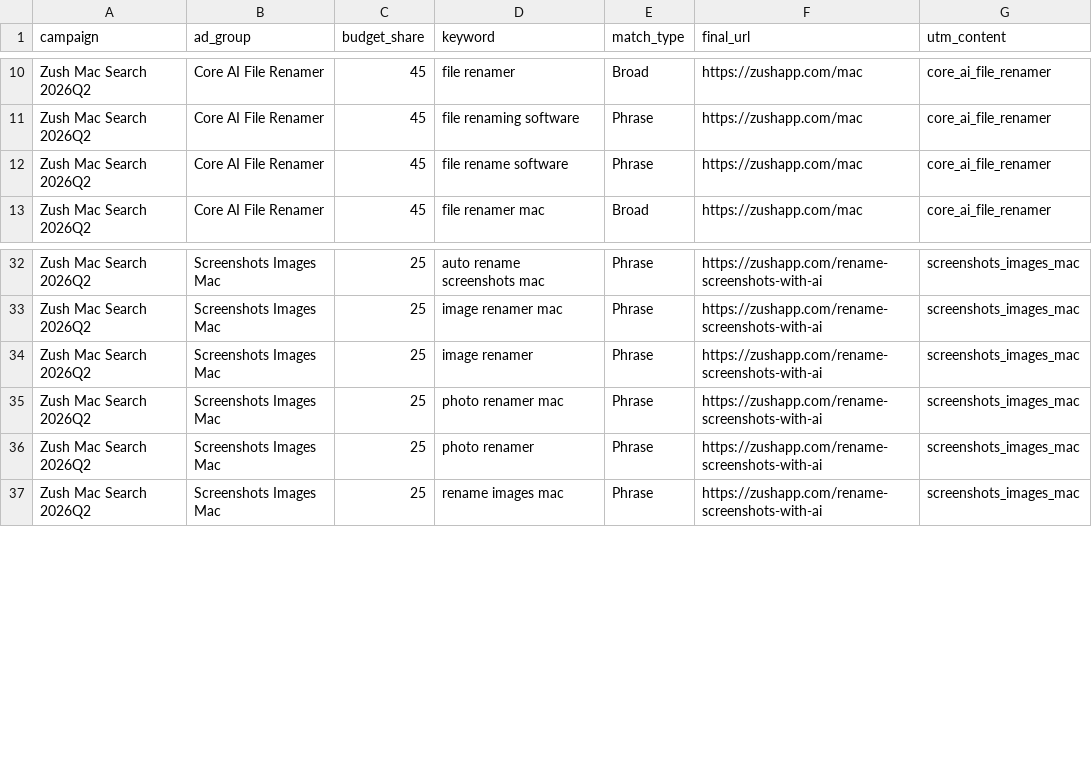
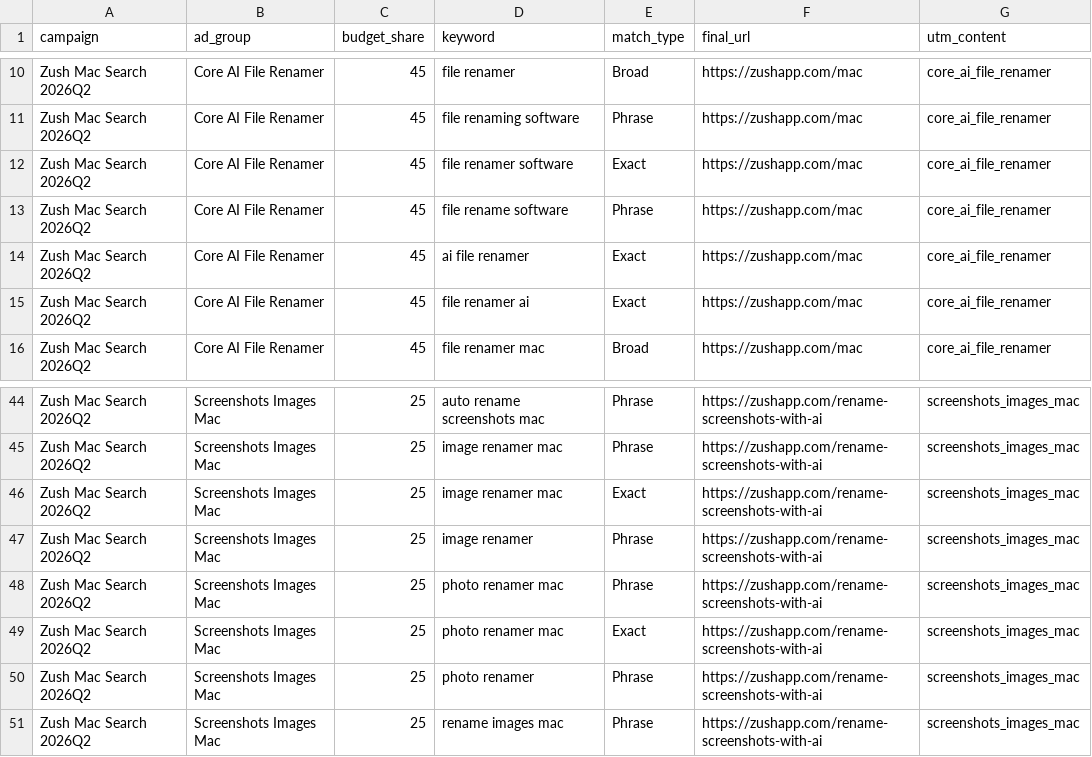
Before and after one commit to design-ninja/zush-landing, a CSV file: marketing/ads/google-search-keywords.csv, drawn as a sheet; only a part is shown, gaps mark what is left out; the diff covers the shown part only; the diff names each change by its address in the sheet, - before the commit and + after, or states it on an @@ line.

```diff
--- a/marketing/ads/google-search-keywords.csv
+++ b/marketing/ads/google-search-keywords.csv
+row 12: Zush Mac Search 2026Q2 | Core AI File Renamer | 45 | file renamer software | Exact | https://zushapp.com/mac | core_ai_file_renamer
+row 14: Zush Mac Search 2026Q2 | Core AI File Renamer | 45 | ai file renamer | Exact | https://zushapp.com/mac | core_ai_file_renamer
+row 15: Zush Mac Search 2026Q2 | Core AI File Renamer | 45 | file renamer ai | Exact | https://zushapp.com/mac | core_ai_file_renamer
+row 46: Zush Mac Search 2026Q2 | Screenshots Images Mac | 25 | image renamer mac | Exact | https://zushapp.com/rename-screenshots-with-ai | screenshots_images_mac
+row 49: Zush Mac Search 2026Q2 | Screenshots Images Mac | 25 | photo renamer mac | Exact | https://zushapp.com/rename-screenshots-with-ai | screenshots_images_mac
```
Also changed, not shown: 13 added rows elsewhere in this file, marketing/ads/google-search-negative-keywords.csv, 1 other file.
